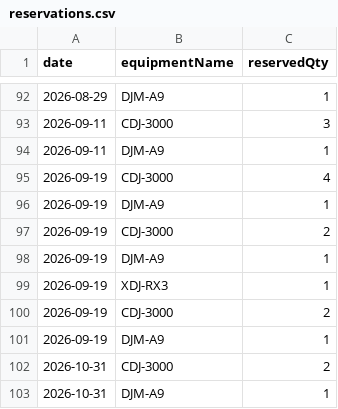
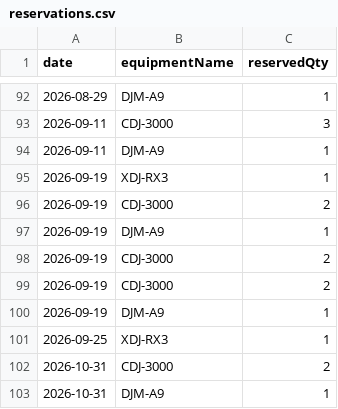
Before and after one commit to spacehash/spacehash.github.io, a CSV file: src/resources/reservations.csv, drawn as a sheet; only a part is shown, gaps mark what is left out.

Commit message:
reservation update

```diff
--- a/src/resources/reservations.csv
+++ b/src/resources/reservations.csv
@@ -94,6 +94,2 @@ date,equipmentName,reservedQty
 2026-09-11,DJM-A9,1
-2026-09-19,CDJ-3000,4
-2026-09-19,DJM-A9,1
-2026-09-19,CDJ-3000,2
-2026-09-19,DJM-A9,1
 2026-09-19,XDJ-RX3,1
@@ -101,2 +97,6 @@ date,equipmentName,reservedQty
 2026-09-19,DJM-A9,1
+2026-09-19,CDJ-3000,2
+2026-09-19,CDJ-3000,2
+2026-09-19,DJM-A9,1
+2026-09-25,XDJ-RX3,1
 2026-10-31,CDJ-3000,2
```
